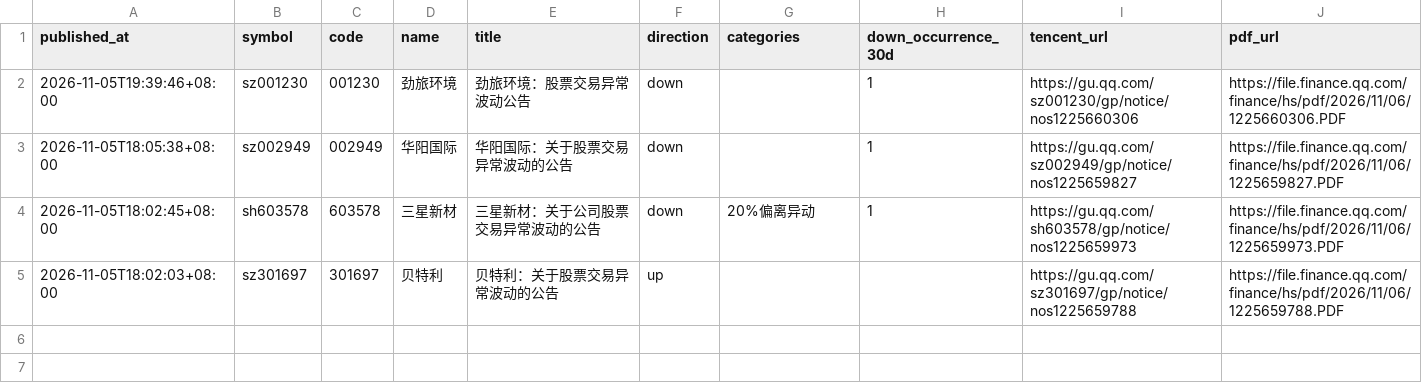
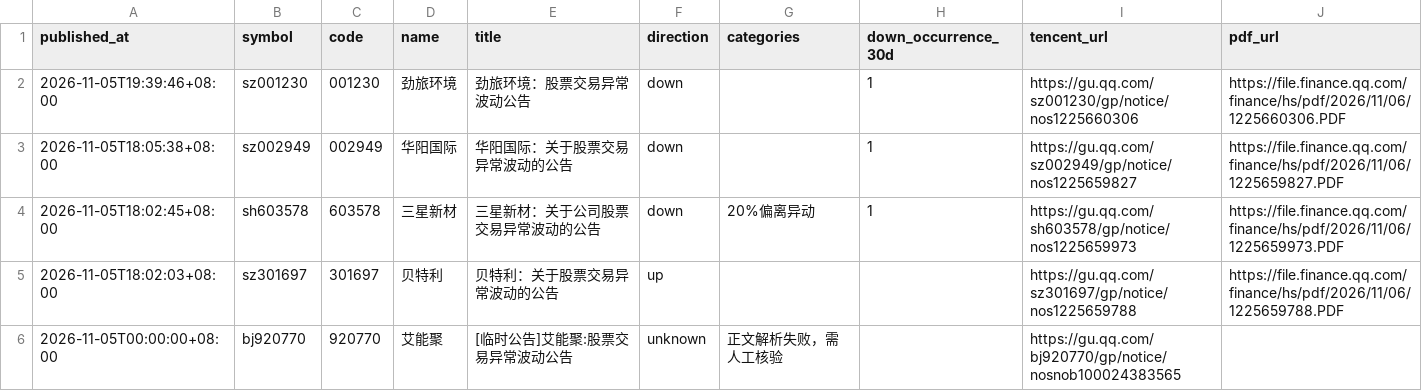
Before and after one commit to huyuyua/myfirstproject, a CSV file: docs/abnormal-announcements/history/2026/2026-11-06.csv, drawn as a sheet.

```diff
--- a/docs/abnormal-announcements/history/2026/2026-11-06.csv
+++ b/docs/abnormal-announcements/history/2026/2026-11-06.csv
@@ -5 +5,2 @@
 2026-11-05T18:02:03+08:00,sz301697,301697,贝特利,贝特利：关于股票交易异常波动的公告,up,,,https://gu.qq.com/sz301697/gp/notice/nos1225659788,https://file.finance.qq.com/finance/hs/pdf/2026/11/06/1225659788.PDF
+2026-11-05T00:00:00+08:00,bj920770,920770,艾能聚,[临时公告]艾能聚:股票交易异常波动公告,unknown,正文解析失败，需人工核验,,https://gu.qq.com/bj920770/gp/notice/nosnob100024383565,
```
Also changed, not shown: 4 other files.
